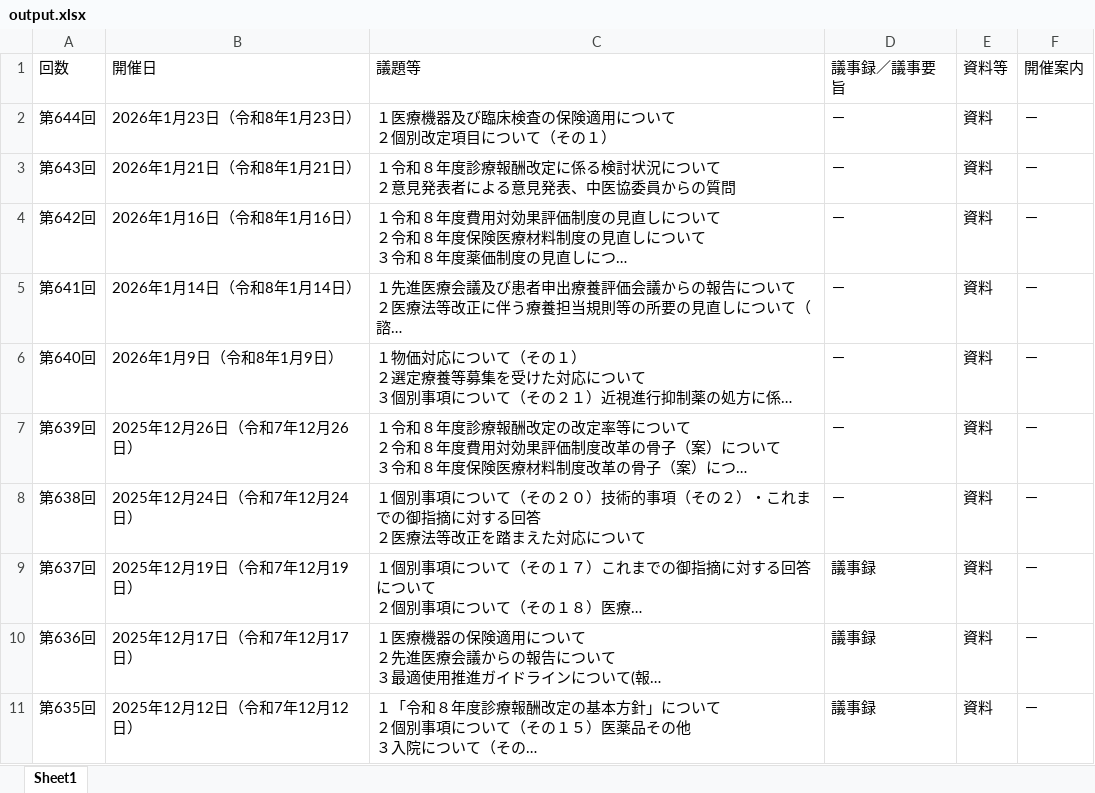
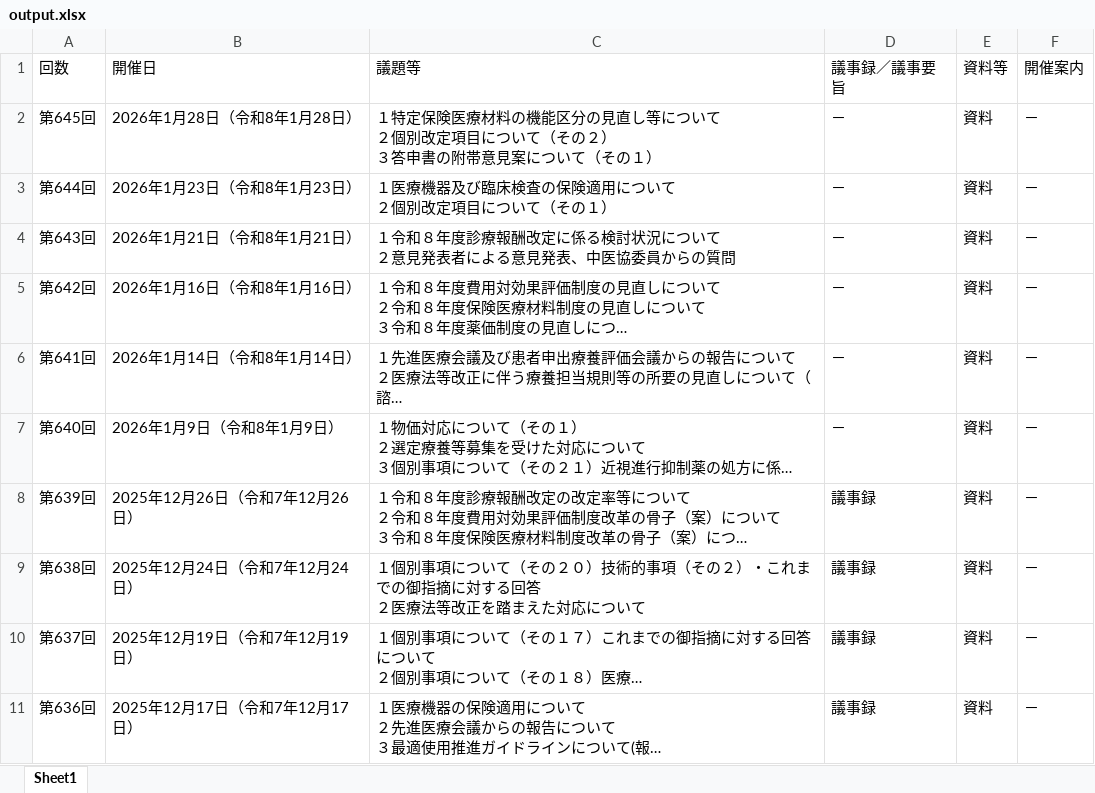
Before and after one commit to wasabina67/chuikyo-python, an Excel workbook: docs/output.xlsx, sheet Sheet1, drawn as a sheet; only a part is shown; the shorter side is filled out with more unchanged rows; long unchanged cells end in …; values as stored, in another font and other column widths than the file's, no borders; addresses are those after the commit; ↵ is a line break in a cell; the diff names each change by its address in the sheet, - before the commit and + after, or states it on an @@ line.

```diff
--- a/docs/output.xlsx (sheet Sheet1)
+++ b/docs/output.xlsx (sheet Sheet1)
+row 2: 第645回 | 2026年1月28日（令和8年1月28日） | １特定保険医療材料の機能区分の見直し等について ↵ ２個別改定項目について（その２） ↵ ３答申書の附帯意見案について（その１） | － | 資料 | －
-D8:D9 (議事録／議事要旨): －
+D8:D9 (議事録／議事要旨): 議事録
```
Also changed, not shown: 1 other file.
